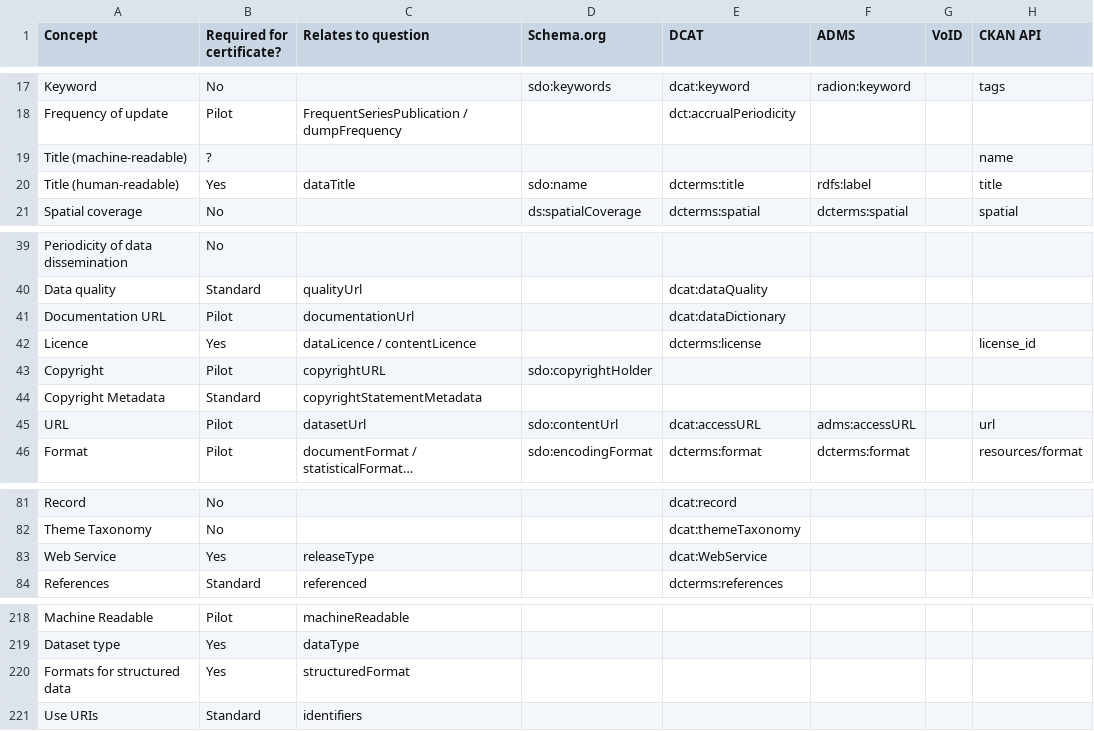
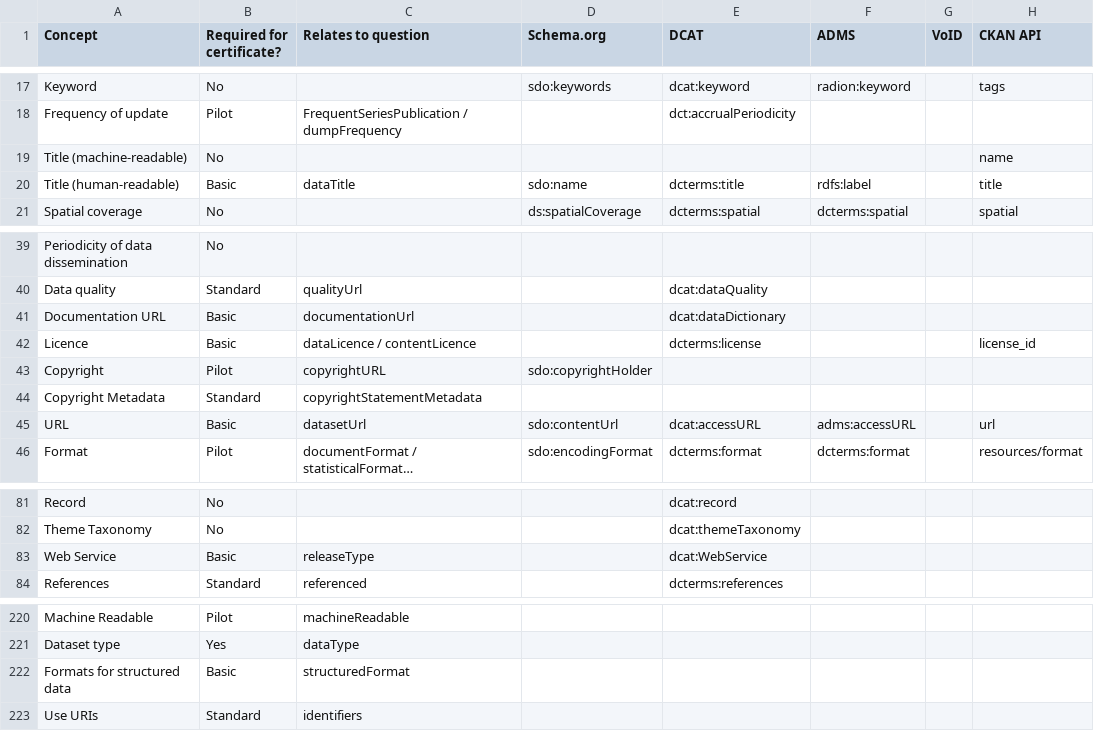
Before and after one commit to theodi/dataset-metadata-survey, a CSV file: metadata.csv, drawn as a sheet; only a part is shown, gaps mark what is left out; long unchanged cells end in …; addresses are those after the commit; the diff covers the shown part only; the diff names each change by its address in the sheet, - before the commit and + after, or states it on an @@ line.

Commit message:
Add Basic level details

```diff
--- a/metadata.csv
+++ b/metadata.csv
-B19 (Required for certificate?): ?
+B19 (Required for certificate?): No
-B20 (Required for certificate?): Yes
+B20 (Required for certificate?): Basic
-B41 (Required for certificate?): Pilot
+B41 (Required for certificate?): Basic
-B42 (Required for certificate?): Yes
+B42 (Required for certificate?): Basic
-B45 (Required for certificate?): Pilot
+B45 (Required for certificate?): Basic
-B83 (Required for certificate?): Yes
+B83 (Required for certificate?): Basic
-B222 (Required for certificate?): Yes
+B222 (Required for certificate?): Basic
```
Also changed, not shown: 3 added rows, 1 removed row and 12 edited cells elsewhere in this file.
